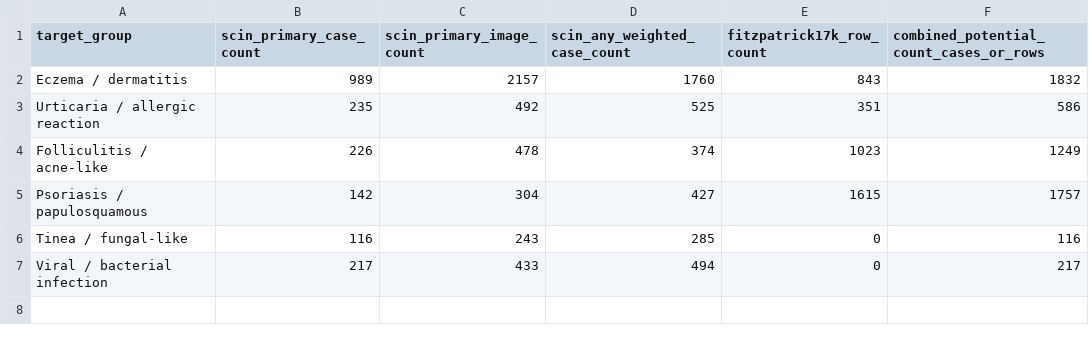
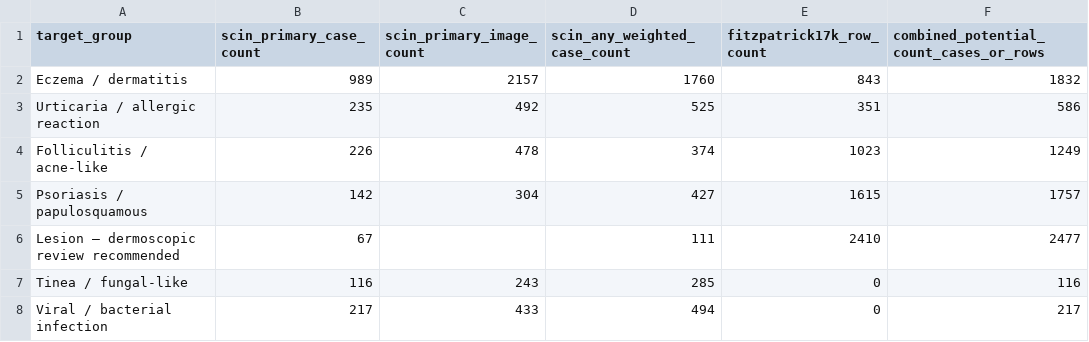
Before and after one commit to romanpoluden/revela, a CSV file: data/processed/clinical_v2_group_counts.csv, drawn as a sheet.

Commit message:
Update clinical v2 grouped counts with lesion routing class

```diff
--- a/data/processed/clinical_v2_group_counts.csv
+++ b/data/processed/clinical_v2_group_counts.csv
@@ -5,2 +5,3 @@ Folliculitis / acne-like,226,478,374,1023,1249
 Psoriasis / papulosquamous,142,304,427,1615,1757
+Lesion — dermoscopic review recommended,67,,111,2410,2477
 Tinea / fungal-like,116,243,285,0,116
```
